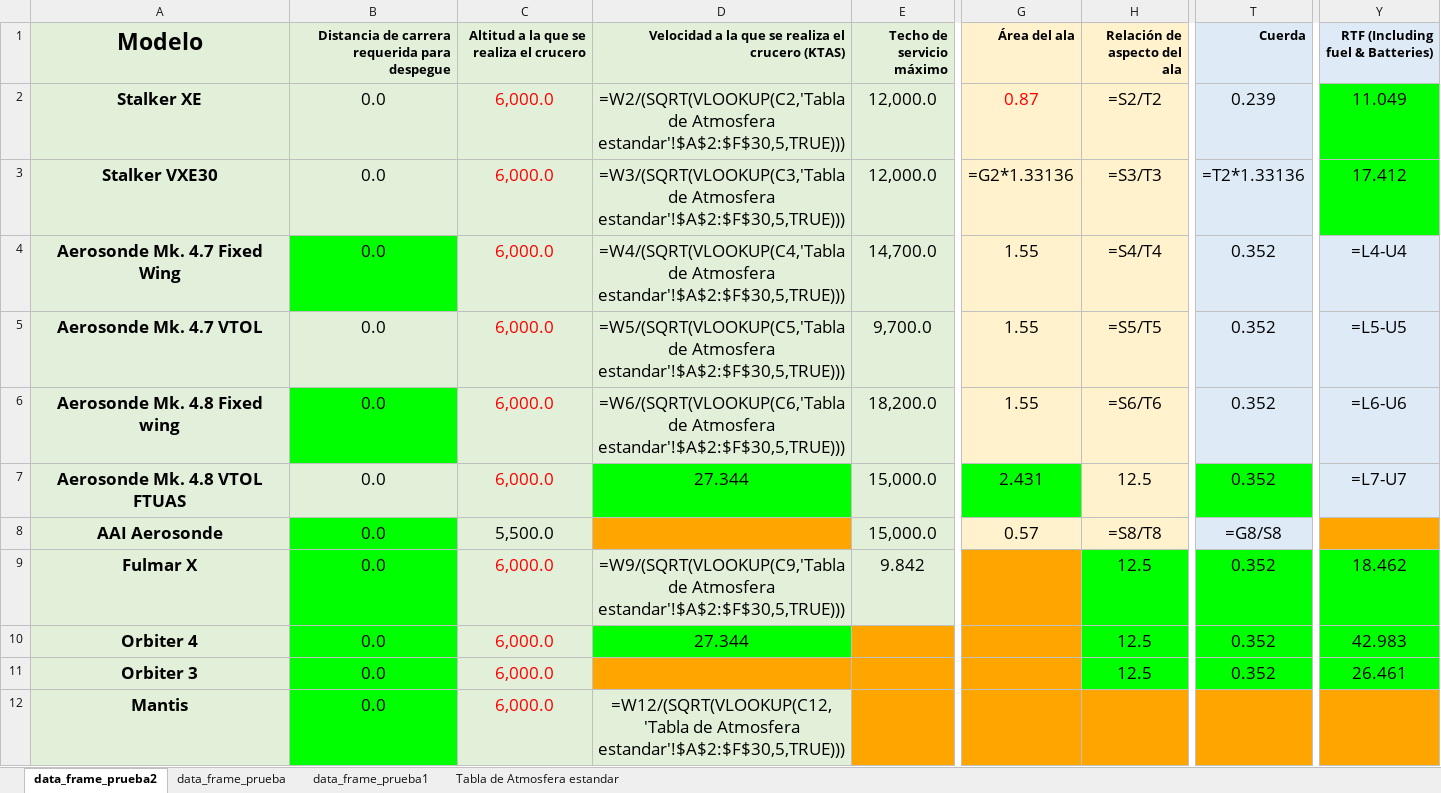
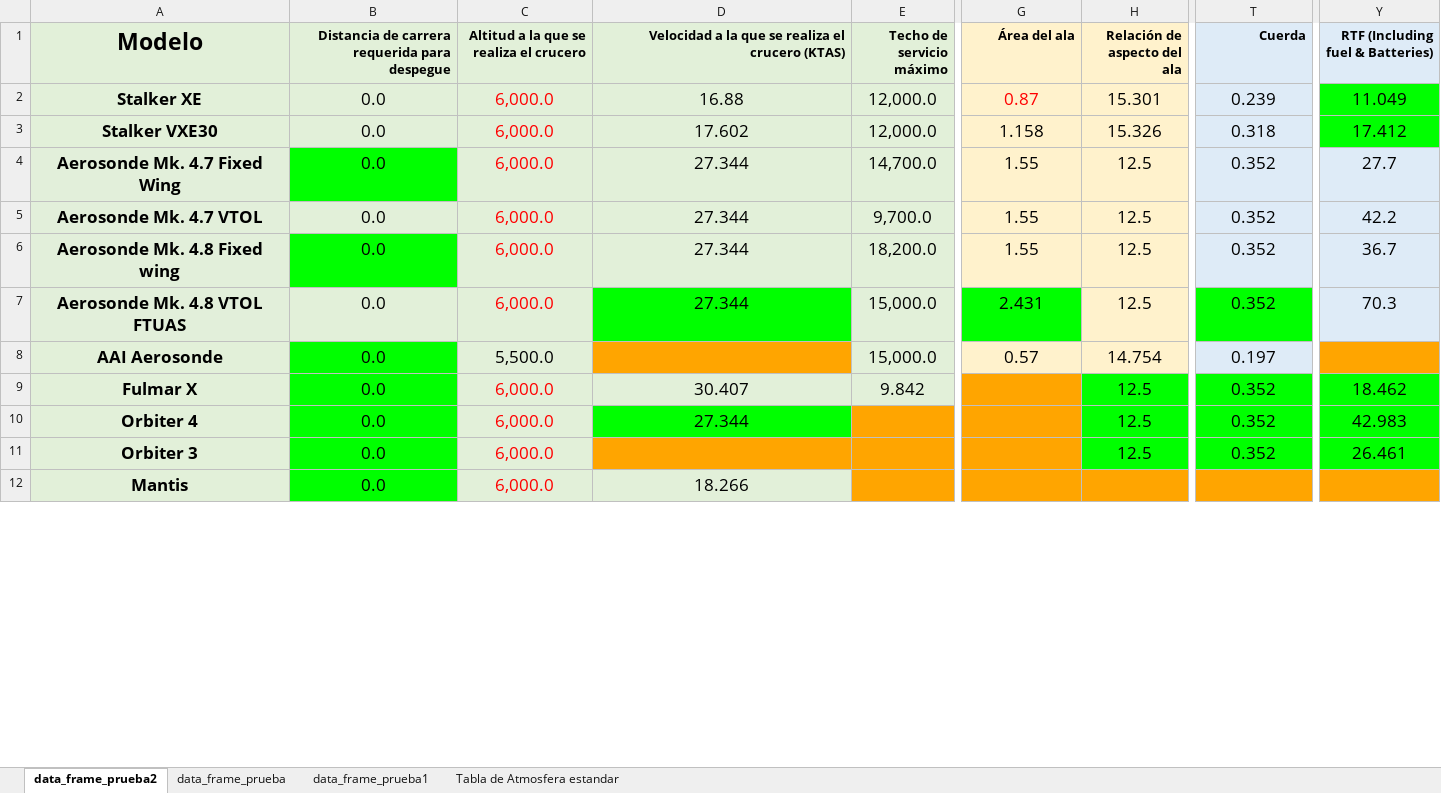
Before and after one commit to Delpoo/ADRpy-VTOL, an Excel workbook: ADRpy/analisis/Results/Correcciones para tesis/New folder/Datos_imputados00.xlsx, sheet data_frame_prueba2, drawn as a sheet; only a part is shown, gaps mark what is left out; values as stored, in another font and other column widths than the file's, no borders; formulas without a stored value are shown as written; conditional formats not drawn; the diff covers the shown part only; the diff names each change by its address in the sheet, - before the commit and + after, or states it on an @@ line.

```diff
--- a/ADRpy/analisis/Results/Correcciones para tesis/New folder/Datos_imputados00.xlsx (sheet data_frame_prueba2)
+++ b/ADRpy/analisis/Results/Correcciones para tesis/New folder/Datos_imputados00.xlsx (sheet data_frame_prueba2)
-D2: =W2/(SQRT(VLOOKUP(C2,'Tabla de Atmosfera estandar'!$A$2:$F$30,5,TRUE)))
+D2: 16.88
-H2 (Relación de aspecto del ala): =S2/T2
+H2 (Relación de aspecto del ala): 15.301
-D3: =W3/(SQRT(VLOOKUP(C3,'Tabla de Atmosfera estandar'!$A$2:$F$30,5,TRUE)))
+D3: 17.602
-G3 (Área del ala): =G2*1.33136
+G3 (Área del ala): 1.158
-H3 (Relación de aspecto del ala): =S3/T3
+H3 (Relación de aspecto del ala): 15.326
-T3 (Cuerda): =T2*1.33136
+T3 (Cuerda): 0.318
-D4: =W4/(SQRT(VLOOKUP(C4,'Tabla de Atmosfera estandar'!$A$2:$F$30,5,TRUE)))
+D4: 27.344
-H4 (Relación de aspecto del ala): =S4/T4
+H4 (Relación de aspecto del ala): 12.5
-Y4 (RTF (Including fuel & Batteries)): =L4-U4
+Y4 (RTF (Including fuel & Batteries)): 27.7
-D5: =W5/(SQRT(VLOOKUP(C5,'Tabla de Atmosfera estandar'!$A$2:$F$30,5,TRUE)))
+D5: 27.344
-H5 (Relación de aspecto del ala): =S5/T5
+H5 (Relación de aspecto del ala): 12.5
-Y5 (RTF (Including fuel & Batteries)): =L5-U5
+Y5 (RTF (Including fuel & Batteries)): 42.2
-D6: =W6/(SQRT(VLOOKUP(C6,'Tabla de Atmosfera estandar'!$A$2:$F$30,5,TRUE)))
+D6: 27.344
-H6 (Relación de aspecto del ala): =S6/T6
+H6 (Relación de aspecto del ala): 12.5
-Y6 (RTF (Including fuel & Batteries)): =L6-U6
+Y6 (RTF (Including fuel & Batteries)): 36.7
-Y7 (RTF (Including fuel & Batteries)): =L7-U7
+Y7 (RTF (Including fuel & Batteries)): 70.3
-H8 (Relación de aspecto del ala): =S8/T8
+H8 (Relación de aspecto del ala): 14.754
-T8 (Cuerda): =G8/S8
+T8 (Cuerda): 0.197
-D9: =W9/(SQRT(VLOOKUP(C9,'Tabla de Atmosfera estandar'!$A$2:$F$30,5,TRUE)))
+D9: 30.407
-D12: =W12/(SQRT(VLOOKUP(C12,'Tabla de Atmosfera estandar'!$A$2:$F$30,5,TRUE)))
+D12: 18.266
```
Also changed, not shown: 32 edited cells elsewhere in this sheet, 33 other files.
